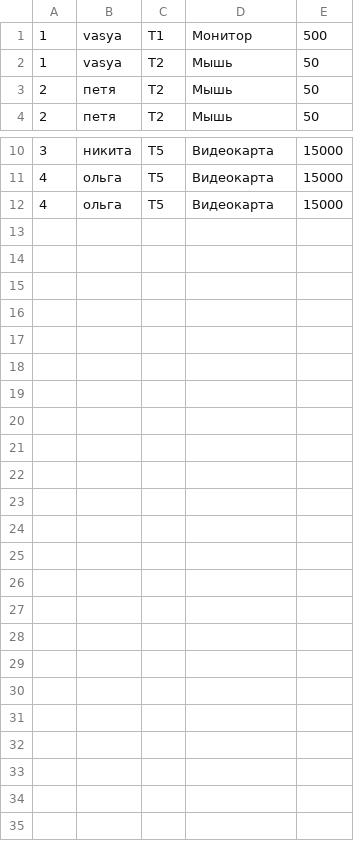
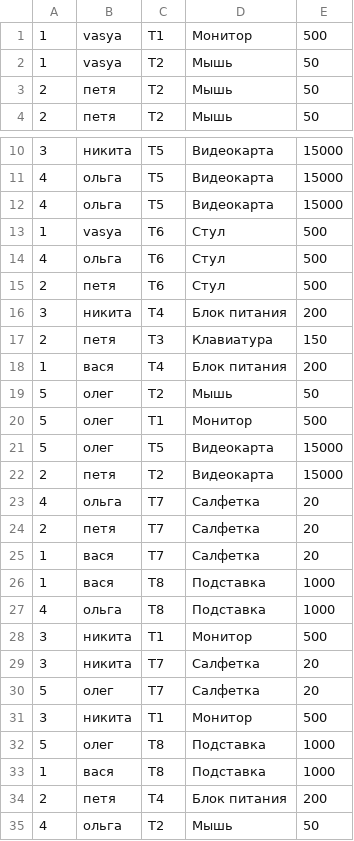
Before and after one commit to Vl-Tershch/Java-School-CROC-2022, a CSV file: src/ru/croc/task17/shop/TestData17-Лист1.csv, drawn as a sheet; only a part is shown, gaps mark what is left out.

Commit message:
[Fix]: created data class for database

```diff
--- a/src/ru/croc/task17/shop/TestData17-Лист1.csv
+++ b/src/ru/croc/task17/shop/TestData17-Лист1.csv
@@ -1,2 +1,2 @@
-1,vasya,T1,Монитор,500
+1,vasya,Т1,Монитор,500
 1,vasya,Т2,Мышь,50
@@ -12 +12,24 @@
 4,ольга,Т5,Видеокарта,15000
+1,vasya,Т6,Стул,500
+4,ольга,Т6,Стул,500
+2,петя,Т6,Стул,500
+3,никита,Т4,Блок питания,200
+2,петя,Т3,Клавиатура,150
+1,вася,Т4,Блок питания,200
+5,олег,Т2,Мышь,50
+5,олег,Т1,Монитор,500
+5,олег,Т5,Видеокарта,15000
+2,петя,Т2,Видеокарта,15000
+4,ольга,Т7,Салфетка,20
+2,петя,Т7,Салфетка,20
+1,вася,Т7,Салфетка,20
+1,вася,Т8,Подставка,1000
+4,ольга,Т8,Подставка,1000
+3,никита,Т1,Монитор,500
+3,никита,Т7,Салфетка,20
+5,олег,Т7,Салфетка,20
+3,никита,Т1,Монитор,500
+5,олег,Т8,Подставка,1000
+1,вася,Т8,Подставка,1000
+2,петя,Т4,Блок питания,200
+4,ольга,Т2,Мышь,50
```
Also changed, not shown: 4 other files.
